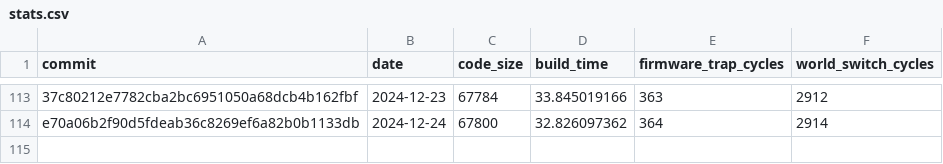
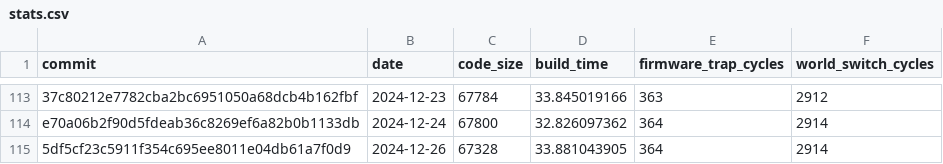
Before and after one commit to CharlyCst/miralis-commit-stats, a CSV file: stats.csv, drawn as a sheet; only a part is shown, gaps mark what is left out; the diff names each change by its address in the sheet, - before the commit and + after, or states it on an @@ line.

Commit message:
[Automated] push stats from Miralis CI

```diff
--- a/stats.csv
+++ b/stats.csv
+row 115: 5df5cf23c5911f354c695ee8011e04db61a7f0d9 | 2024-12-26 | 67328 | 33.881043905 | 364 | 2914
```
